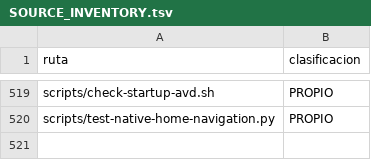
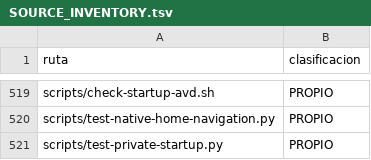
Before and after one commit to ReinierTutoriales/VireoLumaTV-browser, a TSV file: docs/audit/SOURCE_INVENTORY.tsv, drawn as a sheet; only a part is shown, gaps mark what is left out; the diff names each change by its address in the sheet, - before the commit and + after, or states it on an @@ line.

Commit message:
Classify private startup smoke test

```diff
--- a/docs/audit/SOURCE_INVENTORY.tsv
+++ b/docs/audit/SOURCE_INVENTORY.tsv
+row 521: scripts/test-private-startup.py | PROPIO
```
